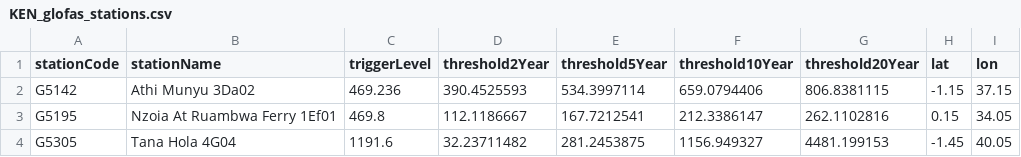
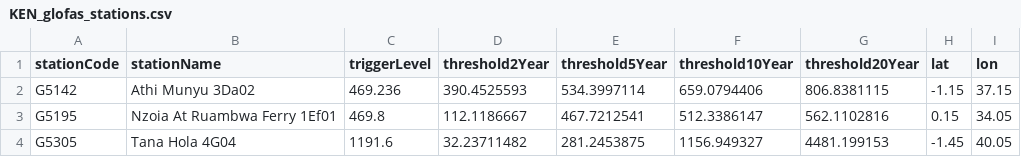
Before and after one commit to rodekruis/IBF_FLOOD_PIPELINE, a CSV file: pipeline/data/trigger_data/glofas_trigger_levels/KEN_glofas_stations.csv, drawn as a sheet.

Commit message:
update pipeline based on new version of glofas files

```diff
--- a/pipeline/data/trigger_data/glofas_trigger_levels/KEN_glofas_stations.csv
+++ b/pipeline/data/trigger_data/glofas_trigger_levels/KEN_glofas_stations.csv
@@ -2,3 +2,3 @@ stationCode,stationName,triggerLevel,threshold2Year,threshold5Year,threshold10Ye
 G5142,Athi Munyu 3Da02,469.236,390.4525593,534.3997114,659.0794406,806.8381115,-1.15,37.15
-G5195,Nzoia At Ruambwa Ferry 1Ef01,469.8,112.1186667,167.7212541,212.3386147,262.1102816,0.15,34.05
+G5195,Nzoia At Ruambwa Ferry 1Ef01,469.8,112.1186667,467.7212541,512.3386147,562.1102816,0.15,34.05
 G5305,Tana Hola 4G04,1191.6,32.23711482,281.2453875,1156.949327,4481.199153,-1.45,40.05
```
Also changed, not shown: 14 other files.
